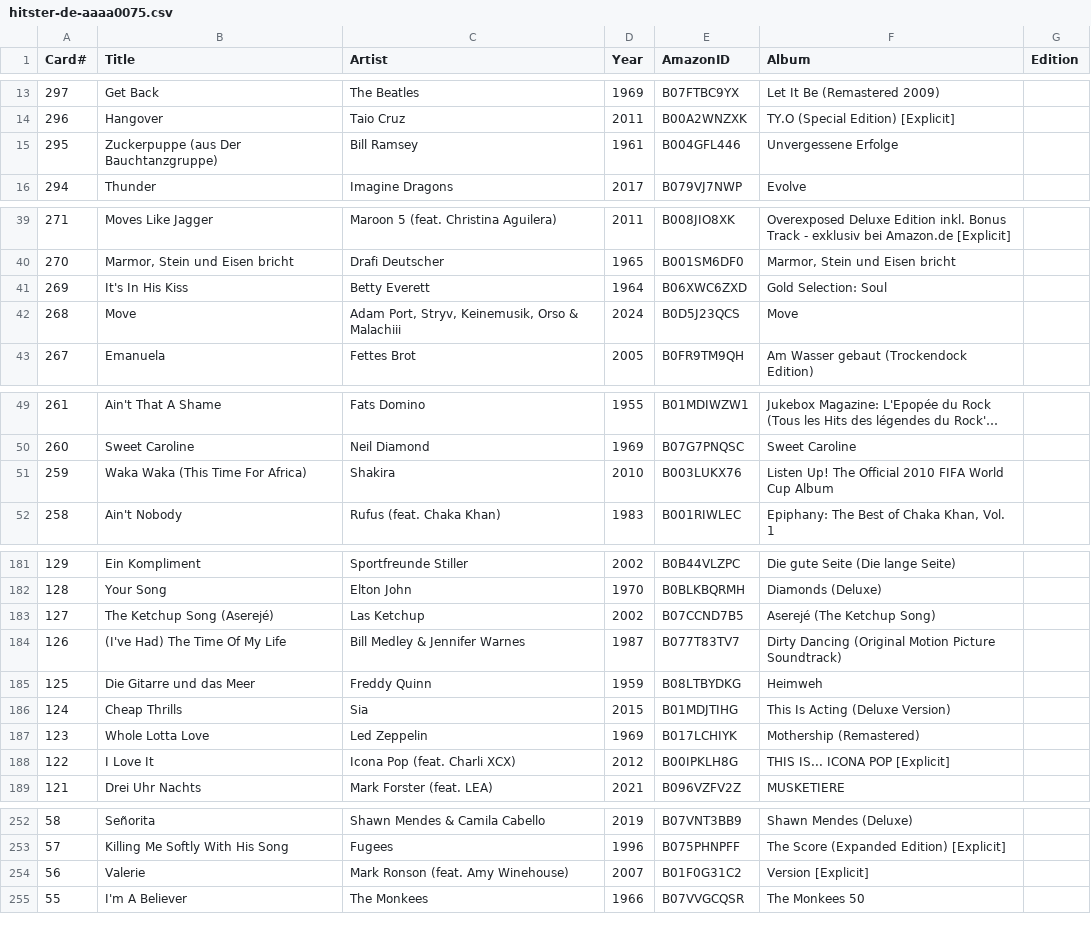
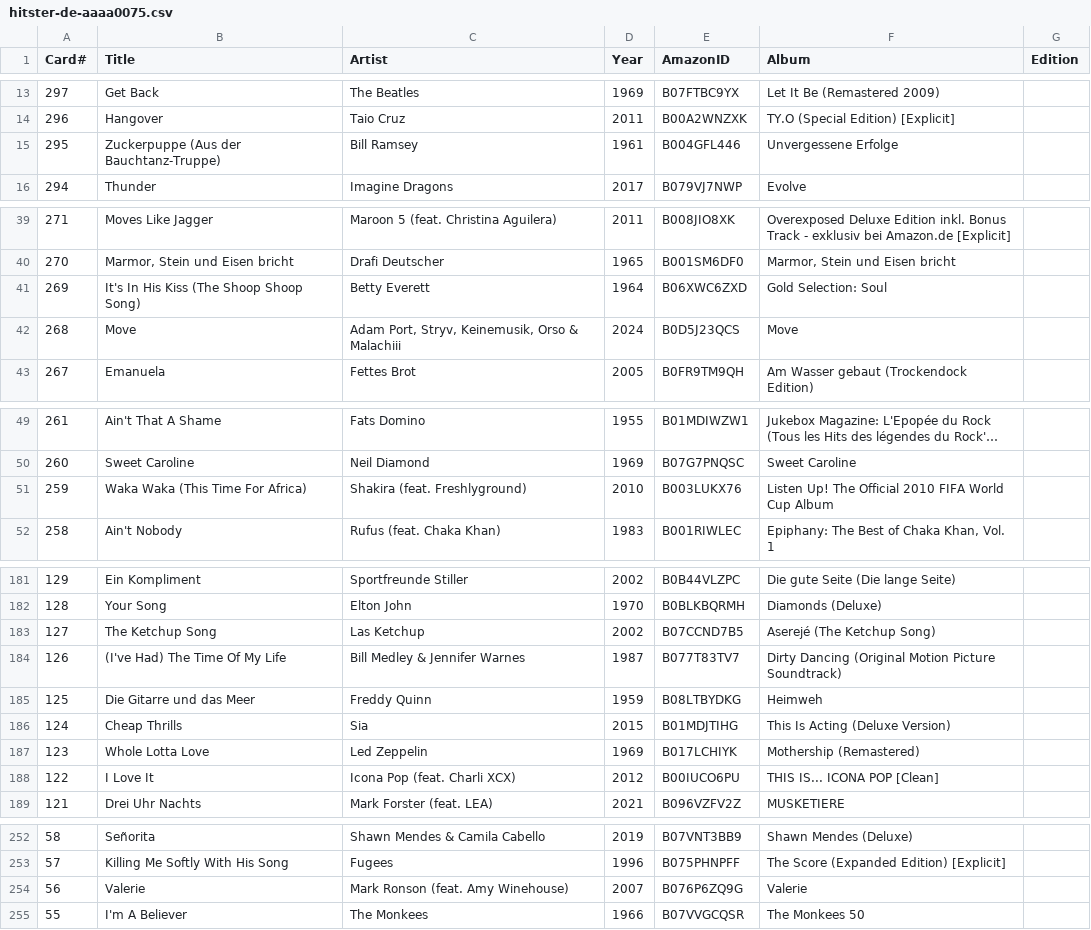
Before and after one commit to jobisoft/amazon-music-connector-for-hitster, a CSV file: assets/card-data/hitster-de-aaaa0075.csv, drawn as a sheet; only a part is shown, gaps mark what is left out; long unchanged cells end in …; the diff covers the shown part only.

```diff
--- a/assets/card-data/hitster-de-aaaa0075.csv
+++ b/assets/card-data/hitster-de-aaaa0075.csv
@@ -14,3 +14,3 @@ Card#,Title,Artist,Year,AmazonID,Album,Edition
 296,Hangover,Taio Cruz,2011,B00A2WNZXK,TY.O (Special Edition) [Explicit],
-295,Zuckerpuppe (aus Der Bauchtanzgruppe),Bill Ramsey,1961,B004GFL446,Unvergessene Erfolge,
+295,Zuckerpuppe (Aus der Bauchtanz-Truppe),Bill Ramsey,1961,B004GFL446,Unvergessene Erfolge,
 294,Thunder,Imagine Dragons,2017,B079VJ7NWP,Evolve,
@@ -40,3 +40,3 @@ Card#,Title,Artist,Year,AmazonID,Album,Edition
 270,"Marmor, Stein und Eisen bricht",Drafi Deutscher,1965,B001SM6DF0,"Marmor, Stein und Eisen bricht",
-269,It's In His Kiss,Betty Everett,1964,B06XWC6ZXD,Gold Selection: Soul,
+269,It's In His Kiss (The Shoop Shoop Song),Betty Everett,1964,B06XWC6ZXD,Gold Selection: Soul,
 268,Move,"Adam Port, Stryv, Keinemusik, Orso & Malachiii",2024,B0D5J23QCS,Move,
@@ -50,3 +50,3 @@ Card#,Title,Artist,Year,AmazonID,Album,Edition
 260,Sweet Caroline,Neil Diamond,1969,B07G7PNQSC,Sweet Caroline,
-259,Waka Waka (This Time For Africa),Shakira,2010,B003LUKX76,Listen Up! The Official 2010 FIFA World Cup Album,
+259,Waka Waka (This Time For Africa),Shakira (feat. Freshlyground),2010,B003LUKX76,Listen Up! The Official 2010 FIFA World Cup Album,
 258,Ain't Nobody,Rufus (feat. Chaka Khan),1983,B001RIWLEC,"Epiphany: The Best of Chaka Khan, Vol. 1",
@@ -182,3 +182,3 @@ Card#,Title,Artist,Year,AmazonID,Album,Edition
 128,Your Song,Elton John,1970,B0BLKBQRMH,Diamonds (Deluxe),
-127,The Ketchup Song (Aserejé),Las Ketchup,2002,B07CCND7B5,Aserejé (The Ketchup Song),
+127,The Ketchup Song,Las Ketchup,2002,B07CCND7B5,Aserejé (The Ketchup Song),
 126,(I've Had) The Time Of My Life,Bill Medley & Jennifer Warnes,1987,B077T83TV7,Dirty Dancing (Original Motion Picture Soundtrack),
@@ -187,3 +187,3 @@ Card#,Title,Artist,Year,AmazonID,Album,Edition
 123,Whole Lotta Love,Led Zeppelin,1969,B017LCHIYK,Mothership (Remastered),
-122,I Love It,Icona Pop (feat. Charli XCX),2012,B00IPKLH8G,THIS IS... ICONA POP [Explicit],
+122,I Love It,Icona Pop (feat. Charli XCX),2012,B00IUCO6PU,THIS IS... ICONA POP [Clean],
 121,Drei Uhr Nachts,Mark Forster (feat. LEA),2021,B096VZFV2Z,MUSKETIERE,
@@ -253,3 +253,3 @@ Card#,Title,Artist,Year,AmazonID,Album,Edition
 57,Killing Me Softly With His Song,Fugees,1996,B075PHNPFF,The Score (Expanded Edition) [Explicit],
-56,Valerie,Mark Ronson (feat. Amy Winehouse),2007,B01F0G31C2,Version [Explicit],
+56,Valerie,Mark Ronson (feat. Amy Winehouse),2007,B076P6ZQ9G,Valerie,
 55,I'm A Believer,The Monkees,1966,B07VVGCQSR,The Monkees 50,
```
Also changed, not shown: 3 edited cells elsewhere in this file, assets/card-data/hitster-de.csv, 55 other files.
